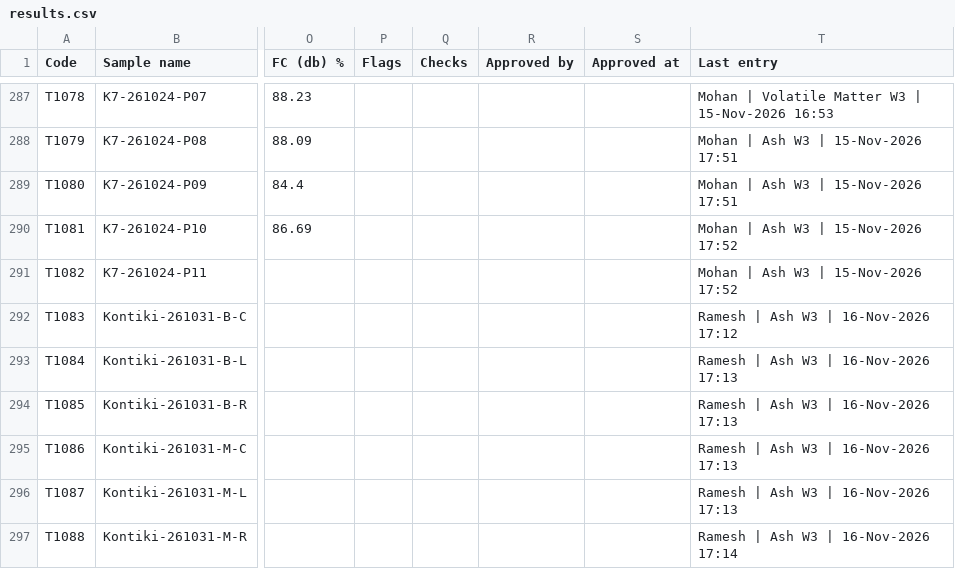
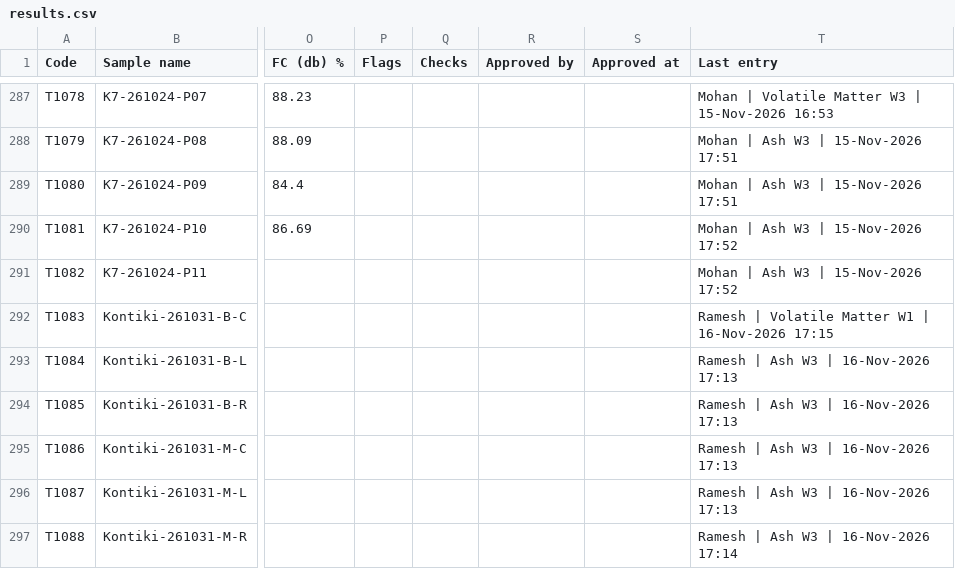
Before and after one commit to Climitra/weighing_data_QR, a CSV file: results.csv, drawn as a sheet; only a part is shown, gaps mark what is left out; the diff names each change by its address in the sheet, - before the commit and + after, or states it on an @@ line.

```diff
--- a/results.csv
+++ b/results.csv
-T292 (Last entry): Ramesh | Ash W3 | 16-Nov-2026 17:12
+T292 (Last entry): Ramesh | Volatile Matter W1 | 16-Nov-2026 17:15
```
Also changed, not shown: 1 other file.
